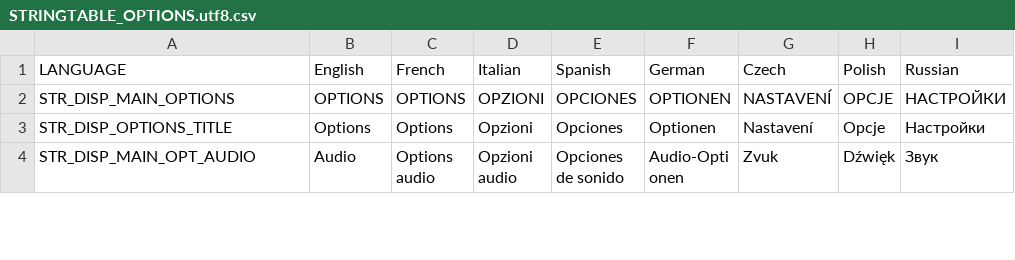
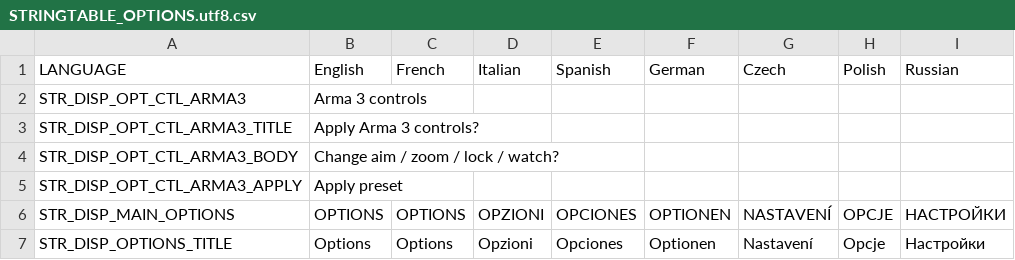
Before and after one commit to GearUnclear/CWR, a CSV file: arma_CWR/thirdparty/classic-ui/STRINGTABLE_OPTIONS.utf8.csv, drawn as a sheet; only a part is shown; the shorter side is filled out with more unchanged rows; the diff names each change by its address in the sheet, - before the commit and + after, or states it on an @@ line.

Commit message:
Add Arma 3 preset and campaign acceptance fixes
Add a selectable Arma 3 aiming preset that updates saved controls while preserving unrelated bindings. Include assailant lifecycle, retaliation and save-load fixes; regression fixtures; clang-cl header dependency tracking; campaign acceptance evidence; and the project artwork.

Validation: game and focused tests build successfully; 35 controls/settings unit cases and rendered preset-menu and controller-navigation checks pass. Campaign and build-repair evidence is recorded in the acceptance documents.

```diff
--- a/arma_CWR/thirdparty/classic-ui/STRINGTABLE_OPTIONS.utf8.csv
+++ b/arma_CWR/thirdparty/classic-ui/STRINGTABLE_OPTIONS.utf8.csv
+row 2: STR_DISP_OPT_CTL_ARMA3 | Arma 3 controls
+row 3: STR_DISP_OPT_CTL_ARMA3_TITLE | Apply Arma 3 controls?
+row 4: STR_DISP_OPT_CTL_ARMA3_BODY | Change aim / zoom / lock / watch?
+row 5: STR_DISP_OPT_CTL_ARMA3_APPLY | Apply preset
```
Also changed, not shown: 53 other files.
